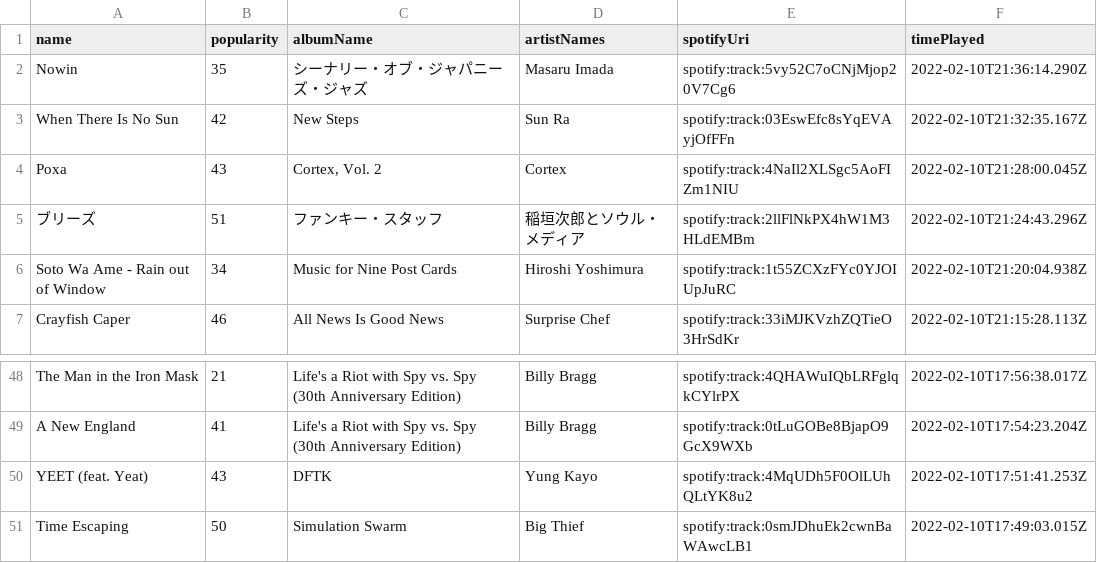
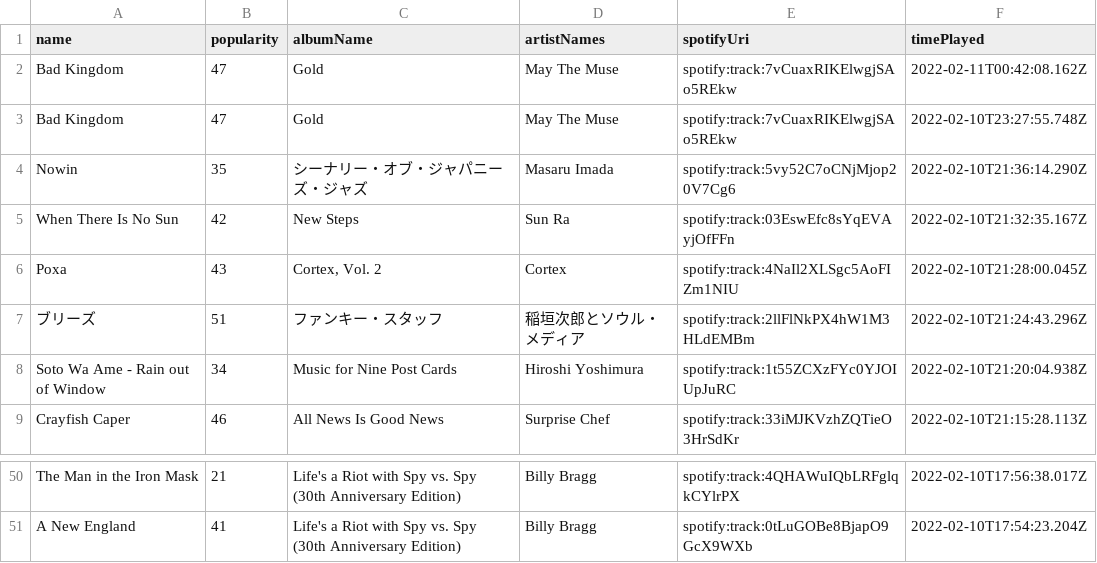
Before and after one commit to mlinds/spotify-data, a CSV file: data_out/recent.csv, drawn as a sheet; only a part is shown, gaps mark what is left out.

```diff
--- a/data_out/recent.csv
+++ b/data_out/recent.csv
@@ -1,2 +1,4 @@
 name,popularity,albumName,artistNames,spotifyUri,timePlayed
+Bad Kingdom,47,Gold,May The Muse,spotify:track:7vCuaxRIKElwgjSAo5REkw,2022-02-11T00:42:08.162Z
+Bad Kingdom,47,Gold,May The Muse,spotify:track:7vCuaxRIKElwgjSAo5REkw,2022-02-10T23:27:55.748Z
 Nowin,35,シーナリー・オブ・ジャパニーズ・ジャズ,Masaru Imada,spotify:track:5vy52C7oCNjMjop20V7Cg6,2022-02-10T21:36:14.290Z
@@ -49,3 +51 @@ The Man in the Iron Mask,21,Life's a Riot with Spy vs. Spy (30th Anniversary Edi
 A New England,41,Life's a Riot with Spy vs. Spy (30th Anniversary Edition),Billy Bragg,spotify:track:0tLuGOBe8BjapO9GcX9WXb,2022-02-10T17:54:23.204Z
-YEET (feat. Yeat),43,DFTK,Yung Kayo,spotify:track:4MqUDh5F0OlLUhQLtYK8u2,2022-02-10T17:51:41.253Z
-Time Escaping,50,Simulation Swarm,Big Thief,spotify:track:0smJDhuEk2cwnBaWAwcLB1,2022-02-10T17:49:03.015Z
```
Also changed, not shown: data_out/streamHistory.csv.
